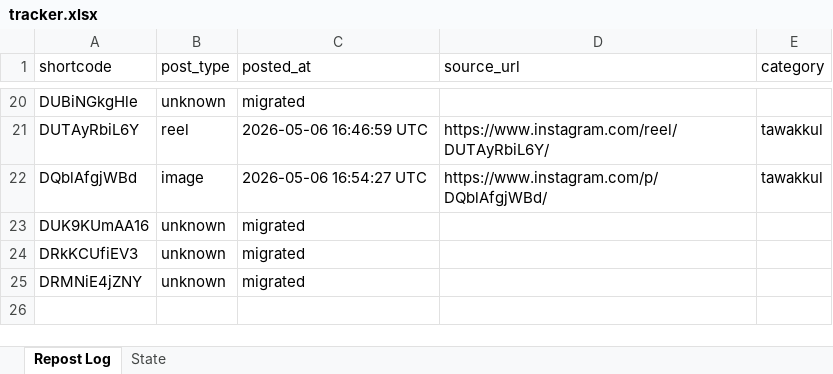
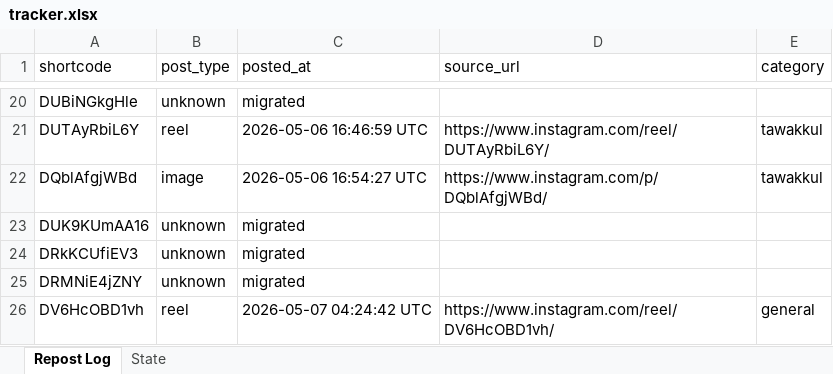
Before and after one commit to mahaboob9143/Insta-YT-Bot-TrueLove, an Excel workbook: data/tracker.xlsx, sheet Repost Log, drawn as a sheet; only a part is shown, gaps mark what is left out; values as stored, in another font and other column widths than the file's, no borders; the diff names each change by its address in the sheet, - before the commit and + after, or states it on an @@ line.

```diff
--- a/data/tracker.xlsx (sheet Repost Log)
+++ b/data/tracker.xlsx (sheet Repost Log)
+row 26: DV6HcOBD1vh | reel | 2026-05-07 04:24:42 UTC | https://www.instagram.com/reel/DV6HcOBD1vh/ | general
```
Also changed, not shown: sheet State.
